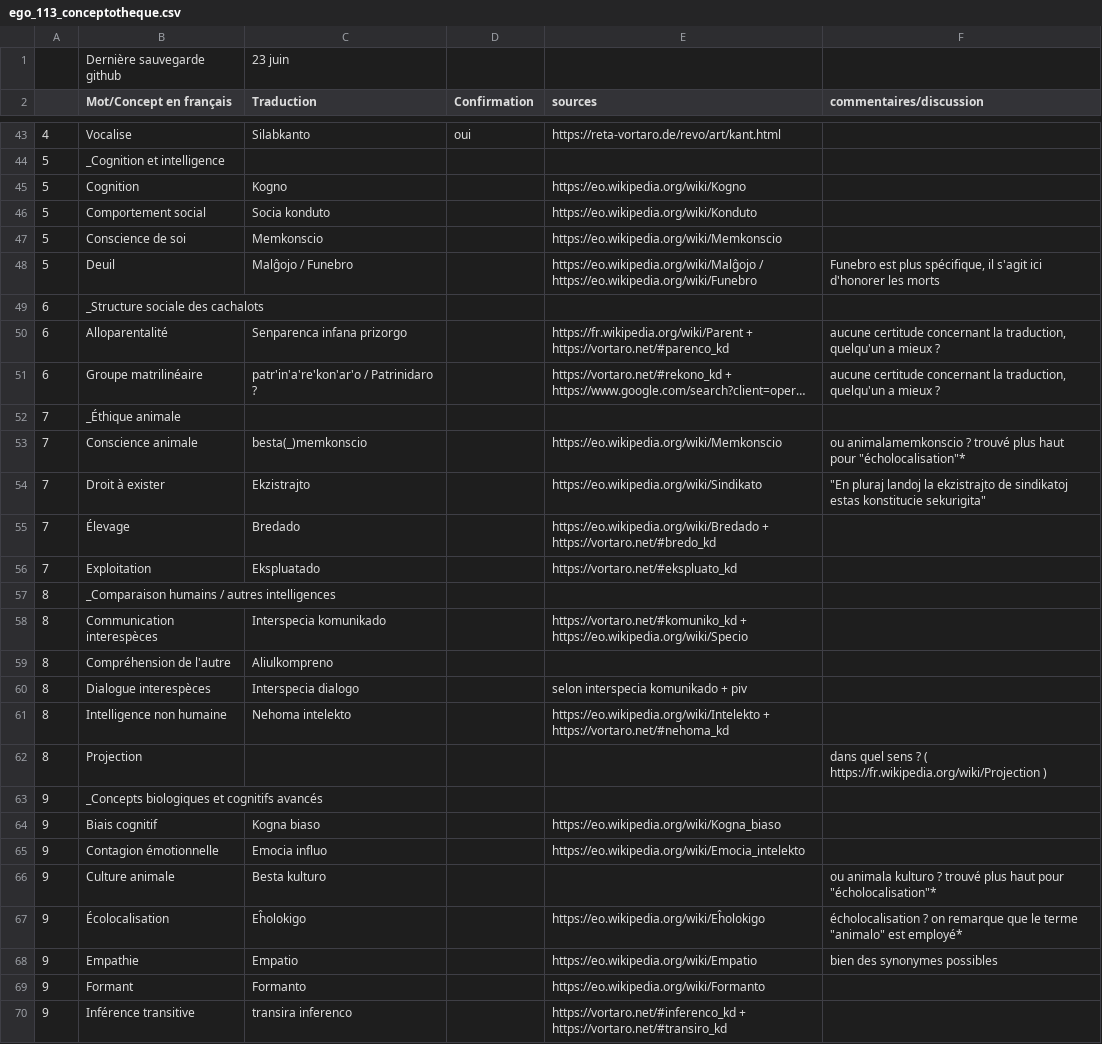
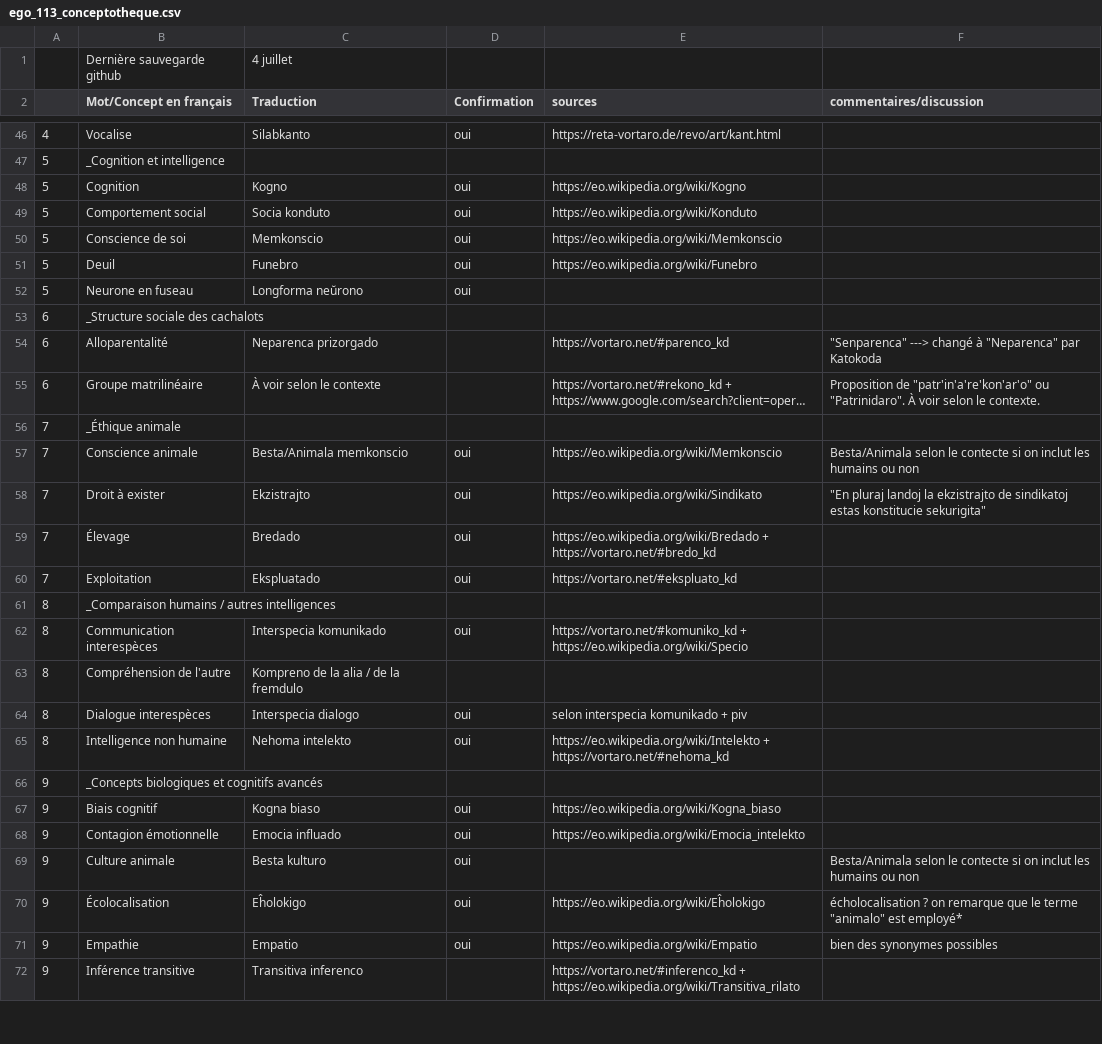
Before and after one commit to Katokoda/EGO_113, a CSV file: ego_113_conceptotheque.csv, drawn as a sheet; only a part is shown, gaps mark what is left out; long unchanged cells end in …; removed rows and columns are numbered as before the commit, all else as after; the diff covers the shown part only; the diff names each change by its address in the sheet, - before the commit and + after, or states it on an @@ line.

Commit message:
Sauvegarde

```diff
--- a/ego_113_conceptotheque.csv
+++ b/ego_113_conceptotheque.csv
-C1 (Traduction): 23 juin
+C1 (Traduction): 4 juillet
-D48:D51 (Confirmation): (empty)
+D48:D51 (Confirmation): oui
-C51 (Traduction): Malĝojo / Funebro
+C51 (Traduction): Funebro
-E51 (sources): https://eo.wikipedia.org/wiki/Malĝojo / https://eo.wikipedia.org/wiki/Funebro
+E51 (sources): https://eo.wikipedia.org/wiki/Funebro
-F51 (commentaires/discussion): Funebro est plus spécifique, il s'agit ici d'honorer les morts
+F51 (commentaires/discussion): (empty)
+row 52: 5 | Neurone en fuseau | Longforma neŭrono | oui
-C54 (Traduction): Senparenca infana prizorgo
+C54 (Traduction): Neparenca prizorgado
-E54 (sources): https://fr.wikipedia.org/wiki/Parent + https://vortaro.net/#parenco_kd
+E54 (sources): https://vortaro.net/#parenco_kd
-F54 (commentaires/discussion): aucune certitude concernant la traduction, quelqu'un a mieux ?
+F54 (commentaires/discussion): "Senparenca" ---> changé à "Neparenca" par Katokoda
-C55 (Traduction): patr'in'a're'kon'ar'o / Patrinidaro ?
+C55 (Traduction): À voir selon le contexte
-F55 (commentaires/discussion): aucune certitude concernant la traduction, quelqu'un a mieux ?
+F55 (commentaires/discussion): Proposition de "patr'in'a're'kon'ar'o" ou "Patrinidaro". À voir selon le contexte.
-C57 (Traduction): besta(_)memkonscio
+C57 (Traduction): Besta/Animala memkonscio
-D57:D60 (Confirmation): (empty)
+D57:D60 (Confirmation): oui
-F57 (commentaires/discussion): ou animalamemkonscio ? trouvé plus haut pour "écholocalisation"*
+F57 (commentaires/discussion): Besta/Animala selon le contecte si on inclut les humains ou non
-D62 (Confirmation): (empty)
+D62 (Confirmation): oui
-C63 (Traduction): Aliulkompreno
+C63 (Traduction): Kompreno de la alia / de la fremdulo
-D64:D65 (Confirmation): (empty)
+D64:D65 (Confirmation): oui
-row 62: 8 | Projection |  |  |  | dans quel sens ? ( https://fr.wikipedia.org/wiki/Projection )
-D67:D71 (Confirmation): (empty)
+D67:D71 (Confirmation): oui
-C68 (Traduction): Emocia influo
+C68 (Traduction): Emocia influado
-F69 (commentaires/discussion): ou animala kulturo ? trouvé plus haut pour "écholocalisation"*
+F69 (commentaires/discussion): Besta/Animala selon le contecte si on inclut les humains ou non
-row 69: 9 | Formant | Formanto |  | https://eo.wikipedia.org/wiki/Formanto
-C72 (Traduction): transira inferenco
+C72 (Traduction): Transitiva inferenco
-E72 (sources): https://vortaro.net/#inferenco_kd + https://vortaro.net/#transiro_kd
+E72 (sources): https://vortaro.net/#inferenco_kd + https://eo.wikipedia.org/wiki/Transitiva_rilato
```
Also changed, not shown: 3 added rows, 3 removed rows and 7 edited cells elsewhere in this file.
